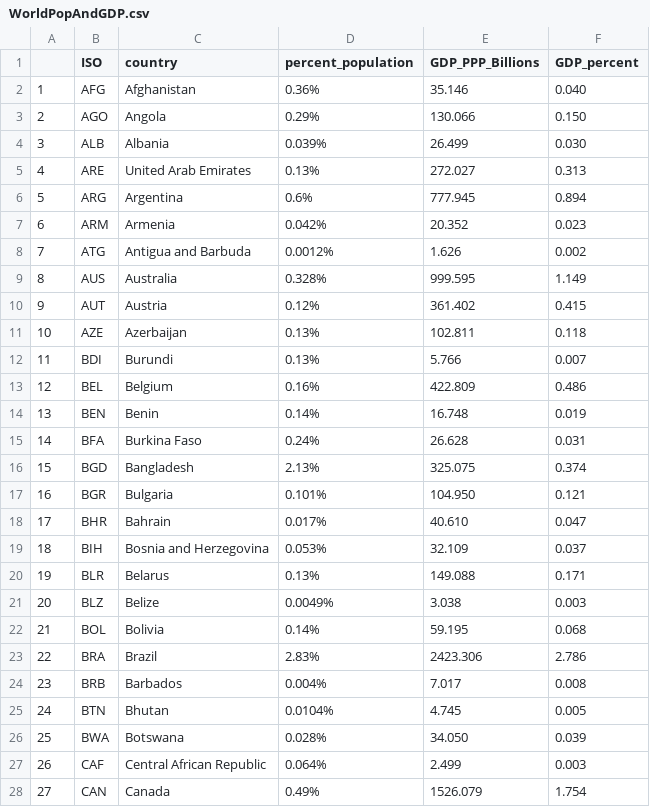
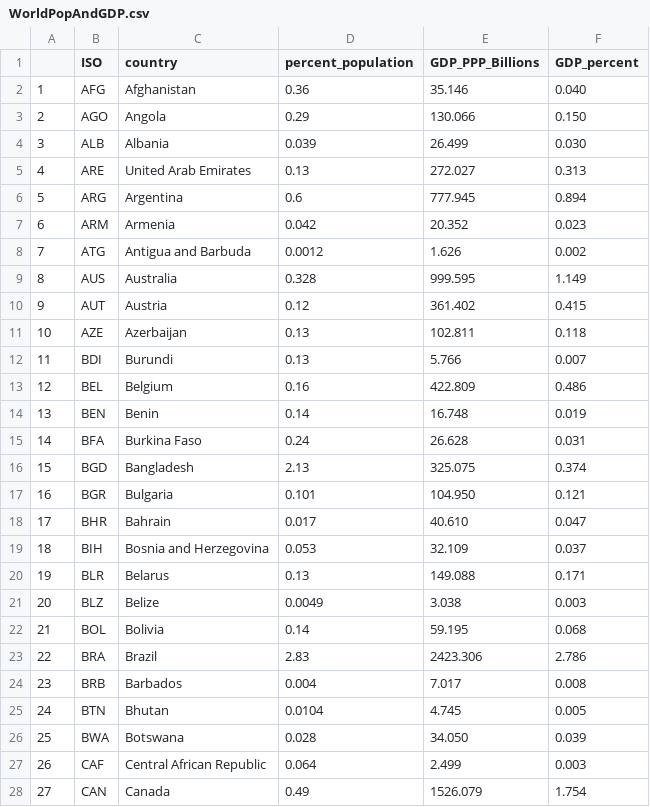
Before and after one commit to mitmedialab/Global-Coverage-Study, a CSV file: data/Step2_CleanAndMatch/WorldPopAndGDP.csv, drawn as a sheet; only a part is shown; the diff covers the shown part only.

Commit message:
Added HHI index for each type and source
plus expected HHI for GDP and population

```diff
--- a/data/Step2_CleanAndMatch/WorldPopAndGDP.csv
+++ b/data/Step2_CleanAndMatch/WorldPopAndGDP.csv
@@ -1,28 +1,28 @@
 ,ISO,country,percent_population,GDP_PPP_Billions,GDP_percent
-1,AFG,Afghanistan,0.36%,35.146,0.040
-2,AGO,Angola,0.29%,130.066,0.150
-3,ALB,Albania,0.039%,26.499,0.030
-4,ARE,United Arab Emirates,0.13%,272.027,0.313
-5,ARG,Argentina,0.6%,777.945,0.894
-6,ARM,Armenia,0.042%,20.352,0.023
-7,ATG,Antigua and Barbuda,0.0012%,1.626,0.002
-8,AUS,Australia,0.328%,999.595,1.149
-9,AUT,Austria,0.12%,361.402,0.415
-10,AZE,Azerbaijan,0.13%,102.811,0.118
-11,BDI,Burundi,0.13%,5.766,0.007
-12,BEL,Belgium,0.16%,422.809,0.486
-13,BEN,Benin,0.14%,16.748,0.019
-14,BFA,Burkina Faso,0.24%,26.628,0.031
-15,BGD,Bangladesh,2.13%,325.075,0.374
-16,BGR,Bulgaria,0.101%,104.950,0.121
-17,BHR,Bahrain,0.017%,40.610,0.047
-18,BIH,Bosnia and Herzegovina,0.053%,32.109,0.037
-19,BLR,Belarus,0.13%,149.088,0.171
-20,BLZ,Belize,0.0049%,3.038,0.003
-21,BOL,Bolivia,0.14%,59.195,0.068
-22,BRA,Brazil,2.83%,2423.306,2.786
-23,BRB,Barbados,0.004%,7.017,0.008
-24,BTN,Bhutan,0.0104%,4.745,0.005
-25,BWA,Botswana,0.028%,34.050,0.039
-26,CAF,Central African Republic,0.064%,2.499,0.003
-27,CAN,Canada,0.49%,1526.079,1.754
+1,AFG,Afghanistan,0.36,35.146,0.040
+2,AGO,Angola,0.29,130.066,0.150
+3,ALB,Albania,0.039,26.499,0.030
+4,ARE,United Arab Emirates,0.13,272.027,0.313
+5,ARG,Argentina,0.6,777.945,0.894
+6,ARM,Armenia,0.042,20.352,0.023
+7,ATG,Antigua and Barbuda,0.0012,1.626,0.002
+8,AUS,Australia,0.328,999.595,1.149
+9,AUT,Austria,0.12,361.402,0.415
+10,AZE,Azerbaijan,0.13,102.811,0.118
+11,BDI,Burundi,0.13,5.766,0.007
+12,BEL,Belgium,0.16,422.809,0.486
+13,BEN,Benin,0.14,16.748,0.019
+14,BFA,Burkina Faso,0.24,26.628,0.031
+15,BGD,Bangladesh,2.13,325.075,0.374
+16,BGR,Bulgaria,0.101,104.950,0.121
+17,BHR,Bahrain,0.017,40.610,0.047
+18,BIH,Bosnia and Herzegovina,0.053,32.109,0.037
+19,BLR,Belarus,0.13,149.088,0.171
+20,BLZ,Belize,0.0049,3.038,0.003
+21,BOL,Bolivia,0.14,59.195,0.068
+22,BRA,Brazil,2.83,2423.306,2.786
+23,BRB,Barbados,0.004,7.017,0.008
+24,BTN,Bhutan,0.0104,4.745,0.005
+25,BWA,Botswana,0.028,34.050,0.039
+26,CAF,Central African Republic,0.064,2.499,0.003
+27,CAN,Canada,0.49,1526.079,1.754
```
Also changed, not shown: 142 edited cells elsewhere in this file, data/Step3_Combine/combined-data.csv, 6 other files.
